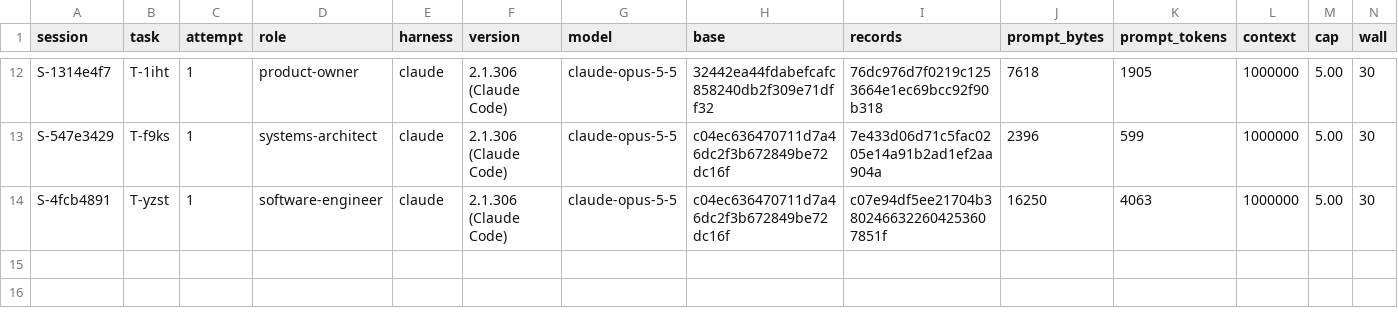
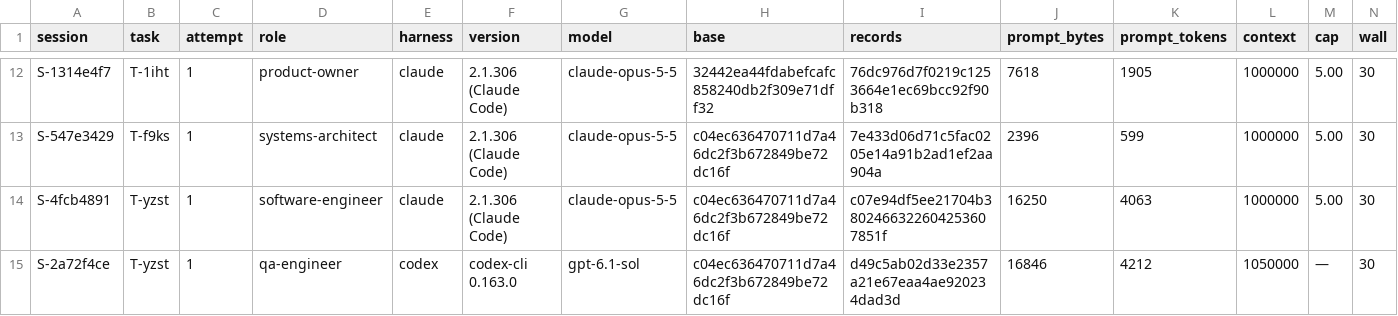
Before and after one commit to pharzam/layup-uat-m2e2, a TSV file: sessions.tsv, drawn as a sheet; only a part is shown, gaps mark what is left out; rows hold the shown columns only; the diff names each change by its address in the sheet, - before the commit and + after, or states it on an @@ line.

```diff
--- a/sessions.tsv
+++ b/sessions.tsv
+row 15: S-2a72f4ce | T-yzst | 1 | qa-engineer | codex | codex-cli 0.163.0 | gpt-6.1-sol | c04ec636470711d7a46dc2f3b672849be72dc16f | d49c5ab02d33e2357a21e67eaa4ae920234dad3d | 16846 | 4212 | 1050000 | — | 30
```
Also changed, not shown: tasks/T-yzst/events.tsv.
